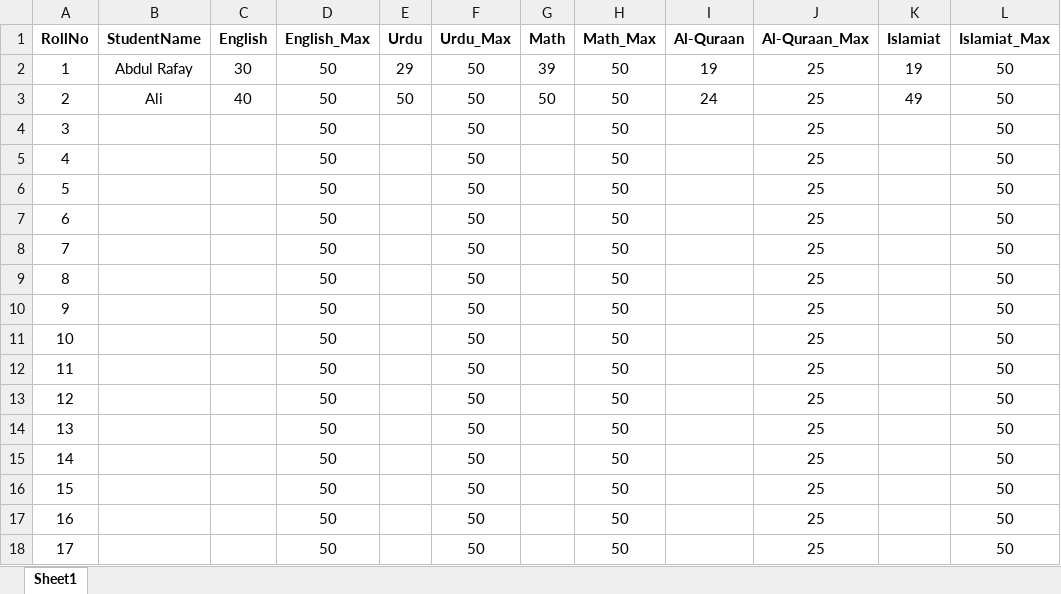
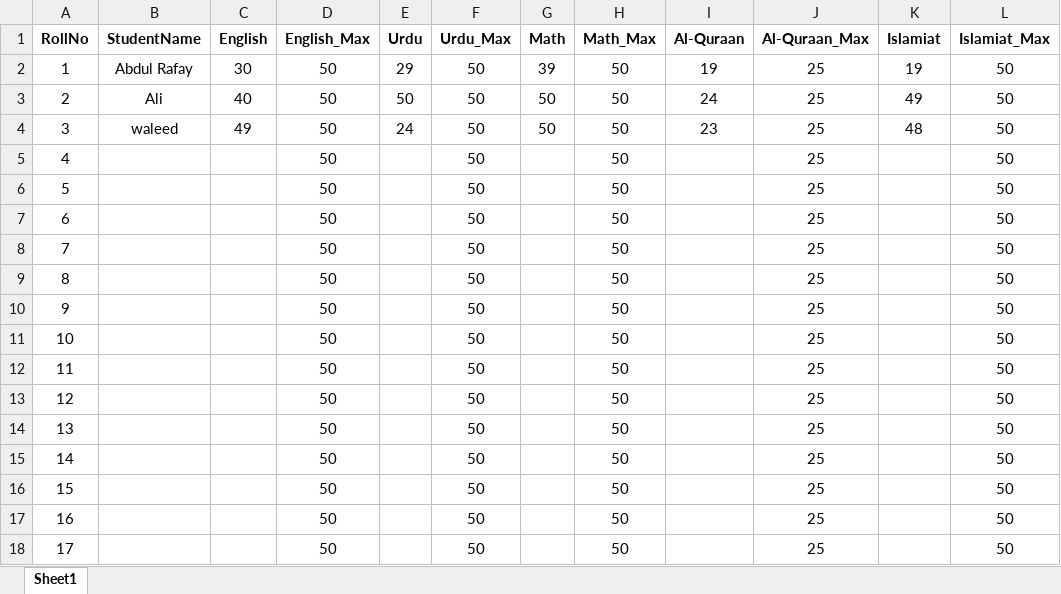
Before and after one commit to Anique404/ResultJet, an Excel workbook: SCHOOL_RESULT_SYSTEM/CLASS_DATA/THREE.xlsx, sheet Sheet1, drawn as a sheet; values as stored, in another font and other column widths than the file's, no borders; the diff names each change by its address in the sheet, - before the commit and + after, or states it on an @@ line.

```diff
--- a/SCHOOL_RESULT_SYSTEM/CLASS_DATA/THREE.xlsx (sheet Sheet1)
+++ b/SCHOOL_RESULT_SYSTEM/CLASS_DATA/THREE.xlsx (sheet Sheet1)
-B4 (StudentName): (empty)
+B4 (StudentName): waleed
-C4 (English): (empty)
+C4 (English): 49
-E4 (Urdu): (empty)
+E4 (Urdu): 24
-G4 (Math): (empty)
+G4 (Math): 50
-I4 (Al-Quraan): (empty)
+I4 (Al-Quraan): 23
-K4 (Islamiat): (empty)
+K4 (Islamiat): 48
```
Also changed, not shown: 3 other files.
